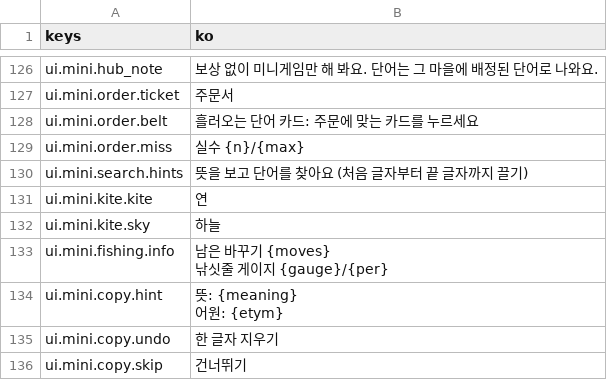
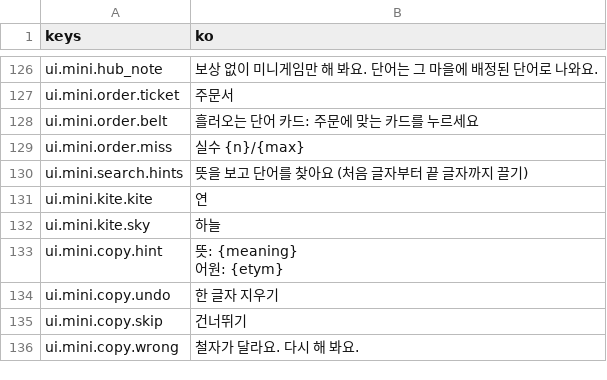
Before and after one commit to rosymaro/etymology-rpg, a CSV file: locale/ui.csv, drawn as a sheet; only a part is shown, gaps mark what is left out; the shorter side is filled out with more unchanged rows; removed rows and columns are numbered as before the commit, all else as after; ↵ is a line break in a cell; the diff covers the shown part only; the diff names each change by its address in the sheet, - before the commit and + after, or states it on an @@ line.

```diff
--- a/locale/ui.csv
+++ b/locale/ui.csv
-row 133: ui.mini.fishing.info | 남은 바꾸기 {moves} ↵ 낚싯줄 게이지 {gauge}/{per}
```
Also changed, not shown: 13 added rows, 1 removed row and 4 edited cells elsewhere in this file, locale/story.csv, 40 other files.
